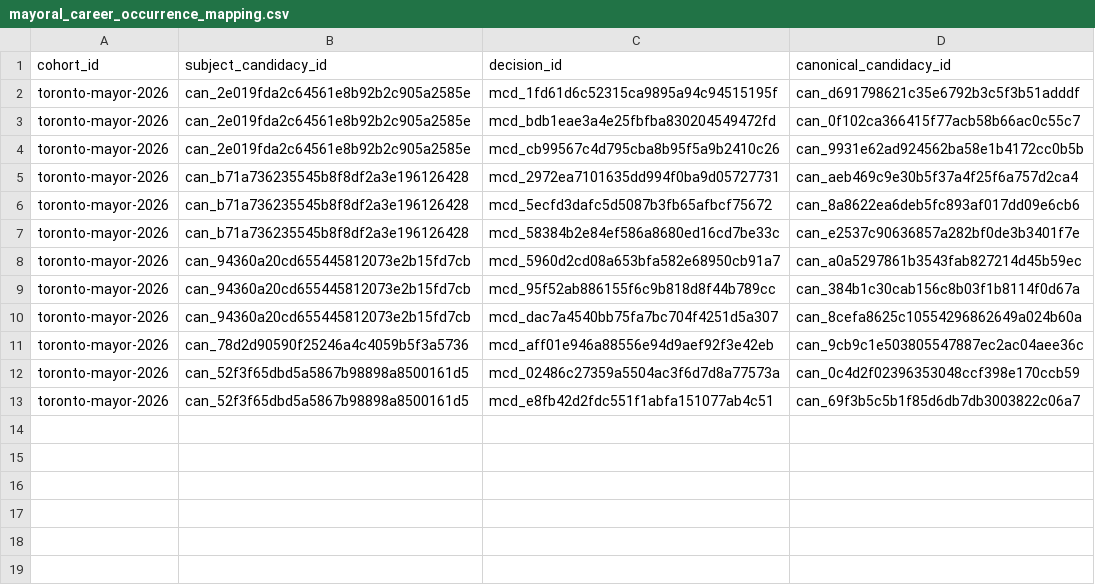
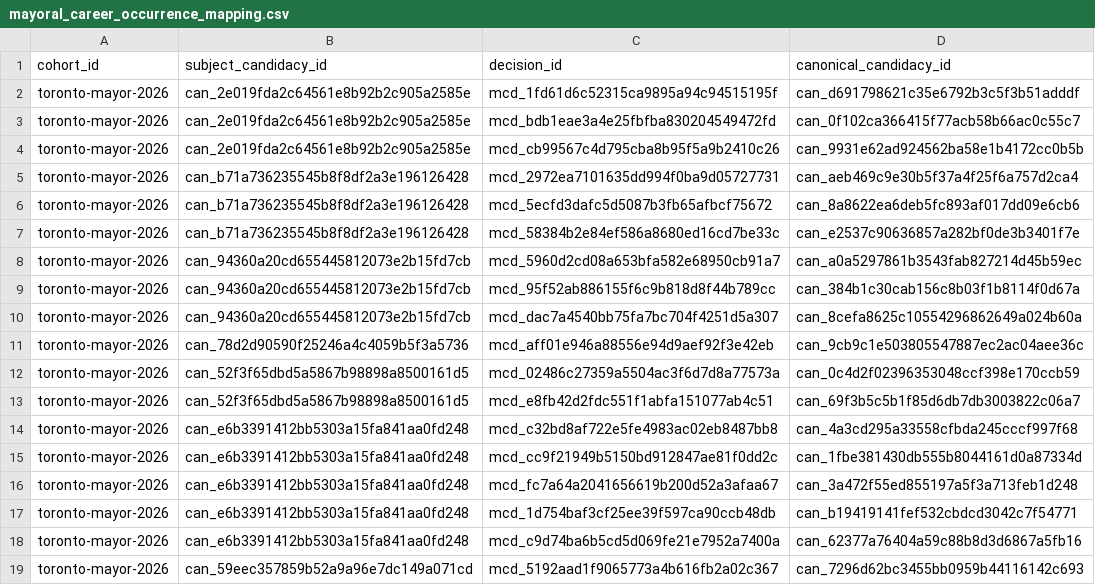
Before and after one commit to alexwolson/toronto-election-results, a CSV file: data/reference/mayoral_career_occurrence_mapping.csv, drawn as a sheet.

```diff
--- a/data/reference/mayoral_career_occurrence_mapping.csv
+++ b/data/reference/mayoral_career_occurrence_mapping.csv
@@ -13 +13,7 @@ toronto-mayor-2026,can_52f3f65dbd5a5867b98898a8500161d5,mcd_02486c27359a5504ac3f
 toronto-mayor-2026,can_52f3f65dbd5a5867b98898a8500161d5,mcd_e8fb42d2fdc551f1abfa151077ab4c51,can_69f3b5c5b1f85d6db7db3003822c06a7
+toronto-mayor-2026,can_e6b3391412bb5303a15fa841aa0fd248,mcd_c32bd8af722e5fe4983ac02eb8487bb8,can_4a3cd295a33558cfbda245cccf997f68
+toronto-mayor-2026,can_e6b3391412bb5303a15fa841aa0fd248,mcd_cc9f21949b5150bd912847ae81f0dd2c,can_1fbe381430db555b8044161d0a87334d
+toronto-mayor-2026,can_e6b3391412bb5303a15fa841aa0fd248,mcd_fc7a64a2041656619b200d52a3afaa67,can_3a472f55ed855197a5f3a713feb1d248
+toronto-mayor-2026,can_e6b3391412bb5303a15fa841aa0fd248,mcd_1d754baf3cf25ee39f597ca90ccb48db,can_b19419141fef532cbdcd3042c7f54771
+toronto-mayor-2026,can_e6b3391412bb5303a15fa841aa0fd248,mcd_c9d74ba6b5cd5d069fe21e7952a7400a,can_62377a76404a59c88b8d3d6867a5fb16
+toronto-mayor-2026,can_59eec357859b52a9a96e7dc149a071cd,mcd_5192aad1f9065773a4b616fb2a02c367,can_7296d62bc3455bb0959b44116142c693
```
Also changed, not shown: data/reference/mayoral_career_decisions.csv, data/reference/mayoral_career_reviews.csv, 13 other files.
